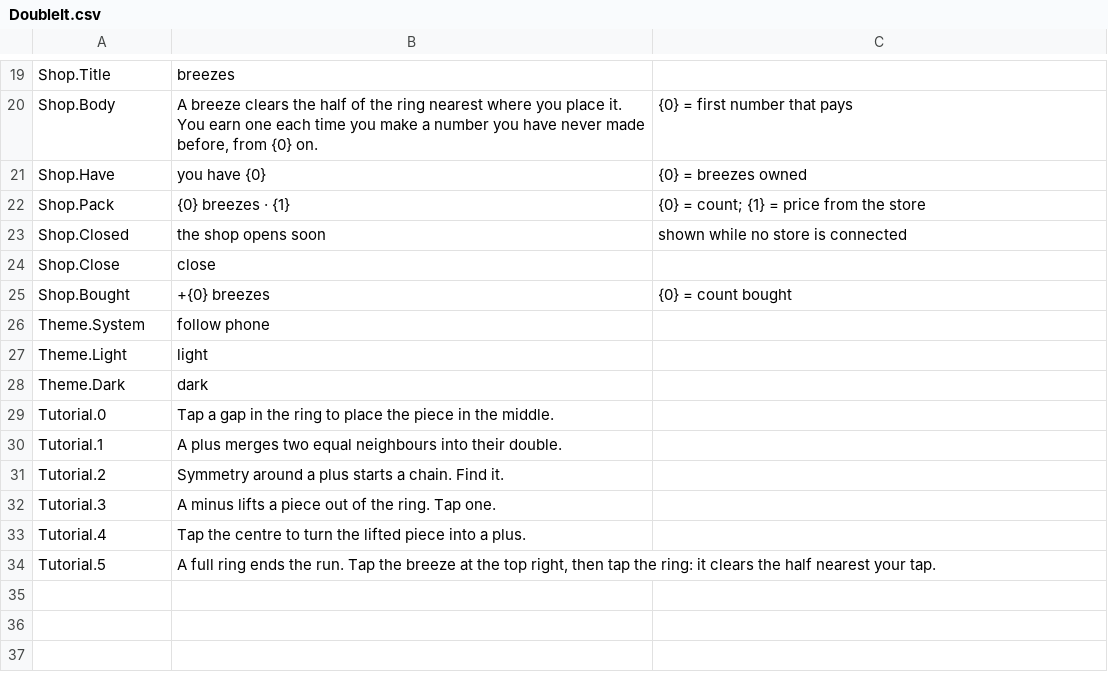
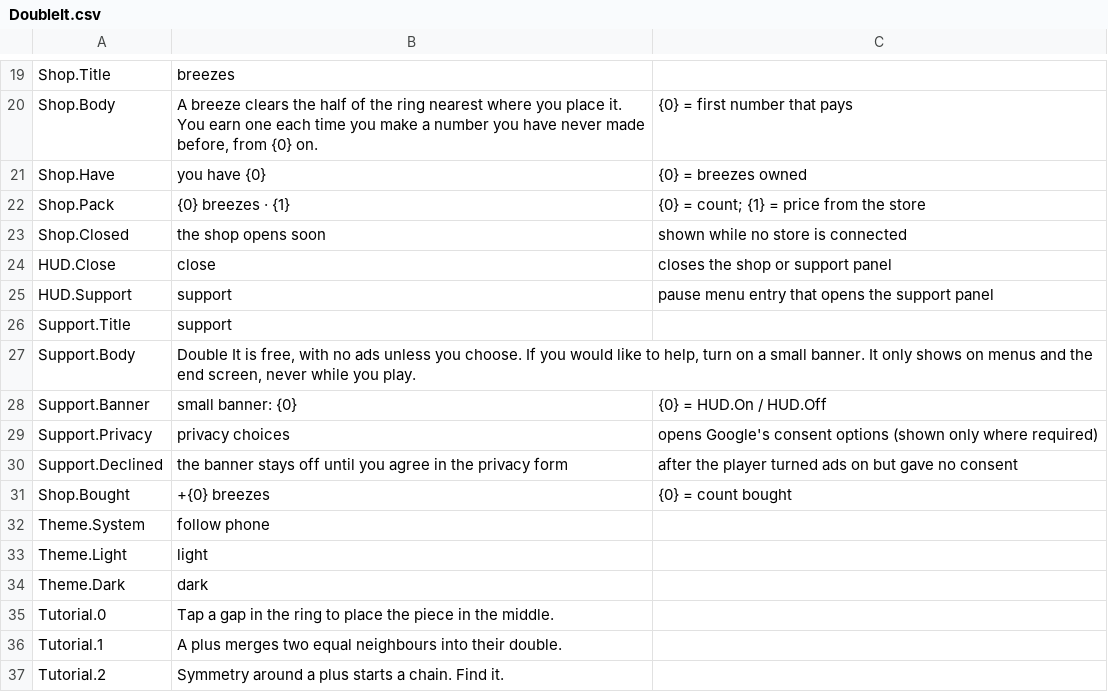
Before and after one commit to manndevani/Doubleit, a CSV file: Content/DoubleIt/Text/DoubleIt.csv, drawn as a sheet; only a part is shown, gaps mark what is left out; the shorter side is filled out with more unchanged rows; removed rows and columns are numbered as before the commit, all else as after; the diff names each change by its address in the sheet, - before the commit and + after, or states it on an @@ line.

```diff
--- a/Content/DoubleIt/Text/DoubleIt.csv
+++ b/Content/DoubleIt/Text/DoubleIt.csv
-row 24: Shop.Close | close
+row 24: HUD.Close | close | closes the shop or support panel
+row 25: HUD.Support | support | pause menu entry that opens the support panel
+row 26: Support.Title | support
+row 27: Support.Body | Double It is free, with no ads unless you choose. If you would like to help, turn on a small banner. It only shows on menus and the end screen, never while you play.
+row 28: Support.Banner | small banner: {0} | {0} = HUD.On / HUD.Off
+row 29: Support.Privacy | privacy choices | opens Google's consent options (shown only where required)
+row 30: Support.Declined | the banner stays off until you agree in the privacy form | after the player turned ads on but gave no consent
```
Also changed, not shown: 22 other files.
